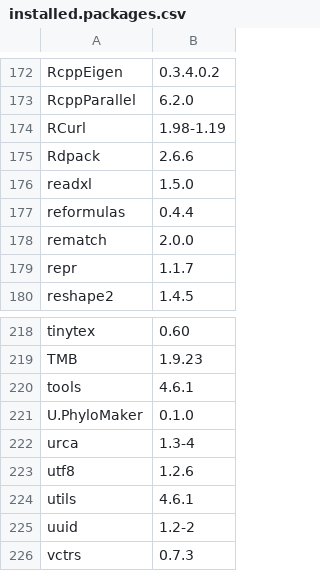
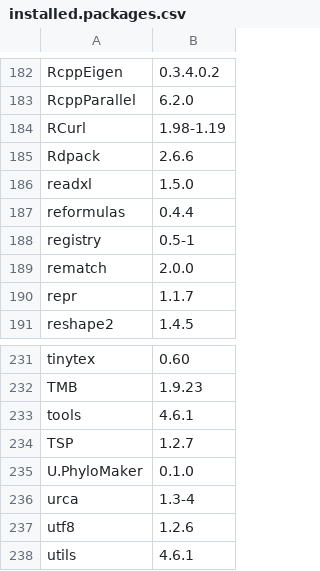
Before and after one commit to anoban/wsu, a CSV file: installed.packages.csv, drawn as a sheet; only a part is shown, gaps mark what is left out; the shorter side is filled out with more unchanged rows; the diff covers the shown part only; the diff names each change by its address in the sheet, - before the commit and + after, or states it on an @@ line.

```diff
--- a/installed.packages.csv
+++ b/installed.packages.csv
+row 188: registry | 0.5-1
+row 234: TSP | 1.2.7
```
Also changed, not shown: 12 added rows elsewhere in this file, 3 other files.
